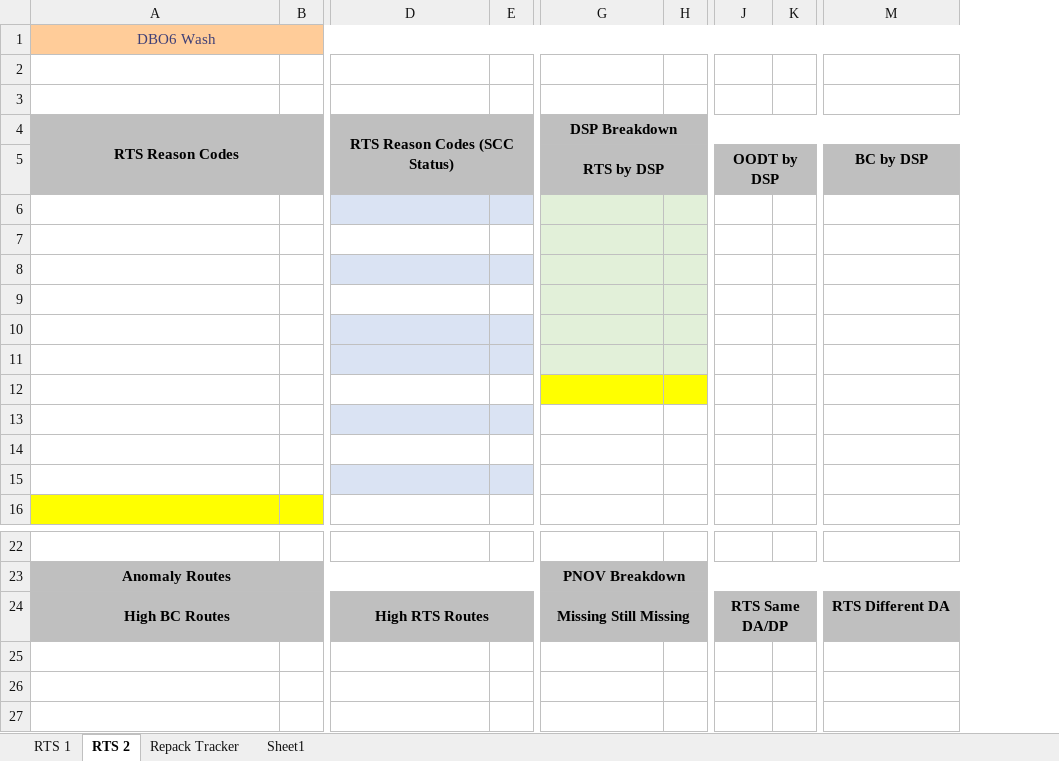
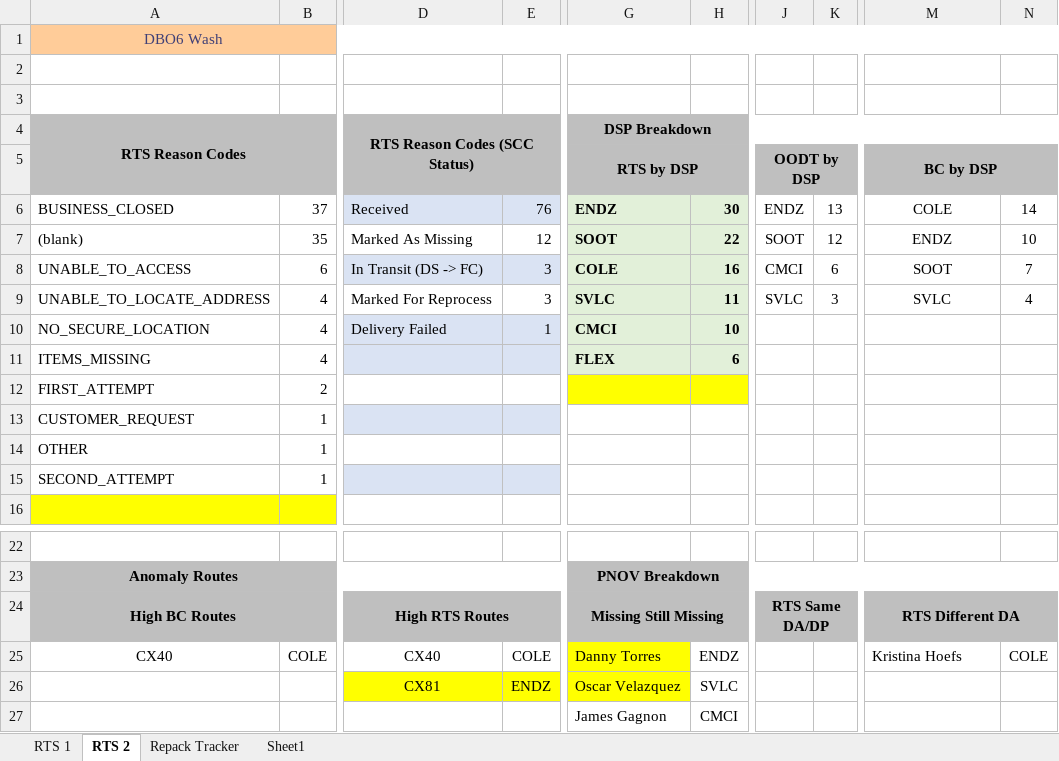
Before and after one commit to garbosz/RTS-Wash-Tools, an Excel workbook: Bilinski Wash V1.1.xlsm, sheet RTS 2, drawn as a sheet; only a part is shown, gaps mark what is left out; values as stored, in another font and other column widths than the file's, no borders; conditional formats not drawn; removed rows and columns are numbered as before the commit, all else as after; rows hold the shown columns only; the diff names each change by its address in the sheet, - before the commit and + after, or states it on an @@ line.

Commit message:
Update Bilinski Wash V1.1.xlsm

```diff
--- a/Bilinski Wash V1.1.xlsm (sheet RTS 2)
+++ b/Bilinski Wash V1.1.xlsm (sheet RTS 2)
-column B, empty
+column B, rows 6-15: 37 | 35 | 6 | 4 | 4 | 4 | 2 | 1 | 1 | 1
-column E, empty
+column E, rows 6-10: 76 | 12 | 3 | 3 | 1
-column H, empty
+column H, rows 6-11: 30 | 22 | 16 | 11 | 10 | 6
-column K, empty
+column K, rows 6-9: 13 | 12 | 6 | 3
+column N, rows 6-9: 14 | 10 | 7 | 4
+M5:N5 merged
-row 6: (empty)
+row 6: BUSINESS_CLOSED | 37 | Received | 76 | ENDZ | 30 | ENDZ | 13 | COLE | 14
-row 7: (empty)
+row 7: (blank) | 35 | Marked As Missing | 12 | SOOT | 22 | SOOT | 12 | ENDZ | 10
-row 8: (empty)
+row 8: UNABLE_TO_ACCESS | 6 | In Transit (DS -> FC) | 3 | COLE | 16 | CMCI | 6 | SOOT | 7
-row 9: (empty)
+row 9: UNABLE_TO_LOCATE_ADDRESS | 4 | Marked For Reprocess | 3 | SVLC | 11 | SVLC | 3 | SVLC | 4
-row 10: (empty)
+row 10: NO_SECURE_LOCATION | 4 | Delivery Failed | 1 | CMCI | 10
-row 11: (empty)
+row 11: ITEMS_MISSING | 4 |  |  | FLEX | 6
-row 12: (empty)
+row 12: FIRST_ATTEMPT | 2
-row 13: (empty)
+row 13: CUSTOMER_REQUEST | 1
-row 14: (empty)
+row 14: OTHER | 1
-row 15: (empty)
+row 15: SECOND_ATTEMPT | 1
+M24:N24 merged
+row 25: CX40 | COLE | CX40 | COLE | Danny Torres | ENDZ |  |  | Kristina Hoefs | COLE
+row 26:  |  | CX81 | ENDZ | Oscar Velazquez | SVLC
+row 27:  |  |  |  | James Gagnon | CMCI
```
Also changed, not shown: sheet RTS 1, formulas that keep their value, charts or pictures.
